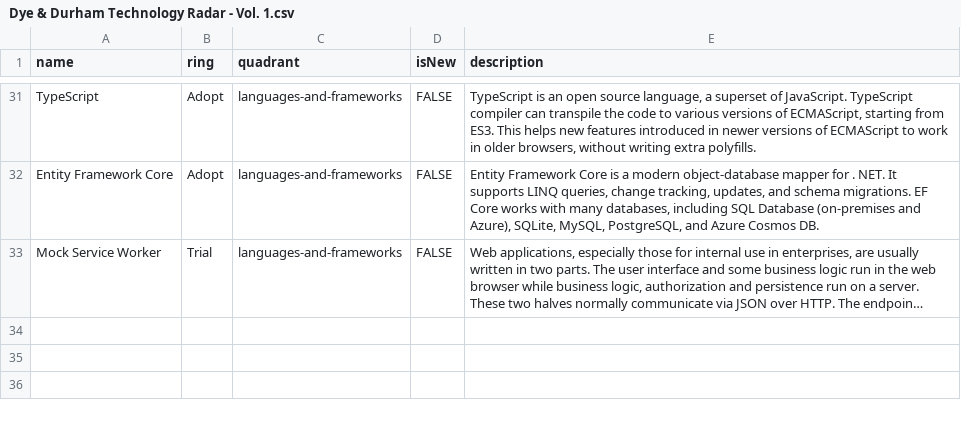
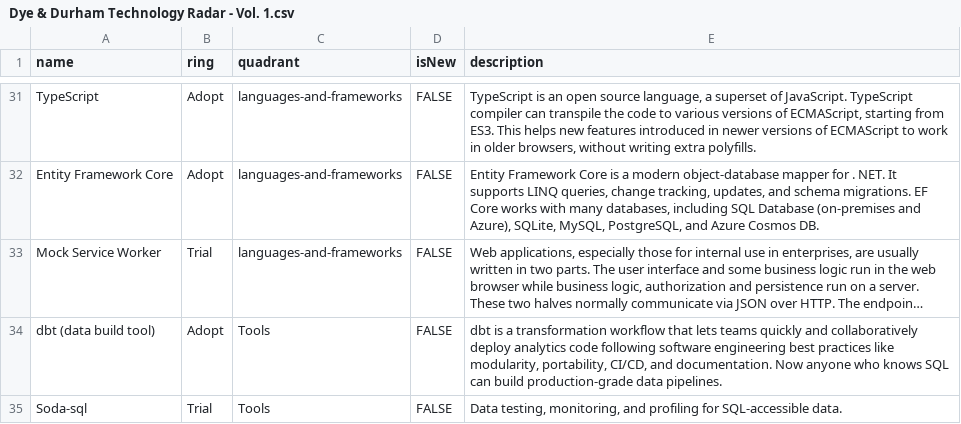
Before and after one commit to spireitepaul/TechRadar, a CSV file: Dye & Durham Technology Radar - Vol. 1.csv, drawn as a sheet; only a part is shown, gaps mark what is left out; long unchanged cells end in …; the diff names each change by its address in the sheet, - before the commit and + after, or states it on an @@ line.

Commit message:
Update Dye & Durham Technology Radar - Vol. 1.csv

```diff
--- a/Dye & Durham Technology Radar - Vol. 1.csv
+++ b/Dye & Durham Technology Radar - Vol. 1.csv
+row 34: dbt (data build tool) | Adopt | Tools | FALSE | dbt is a transformation workflow that lets teams quickly and collaboratively deploy analytics code following software engineering best practices like modularity, portability, CI/CD, and documentation. Now anyone who knows SQL can build production-grade data pipelines.
+row 35: Soda-sql | Trial | Tools | FALSE | Data testing, monitoring, and profiling for SQL-accessible data.
```
